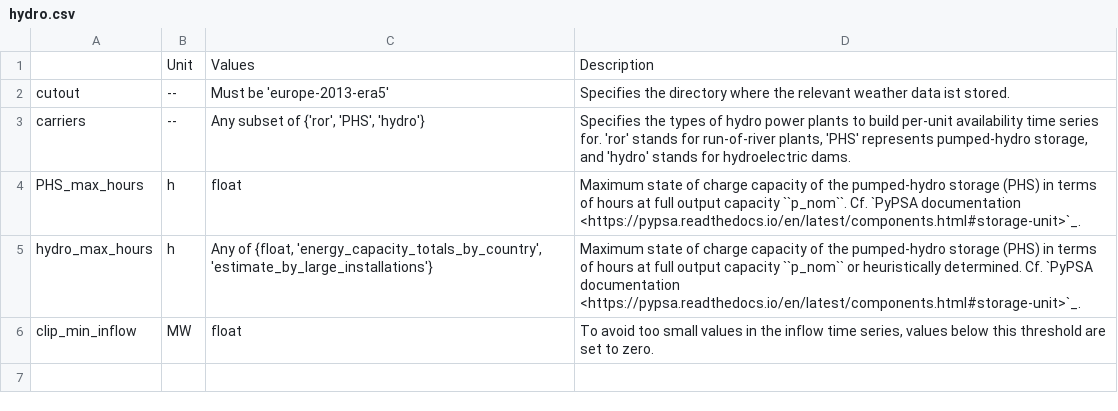
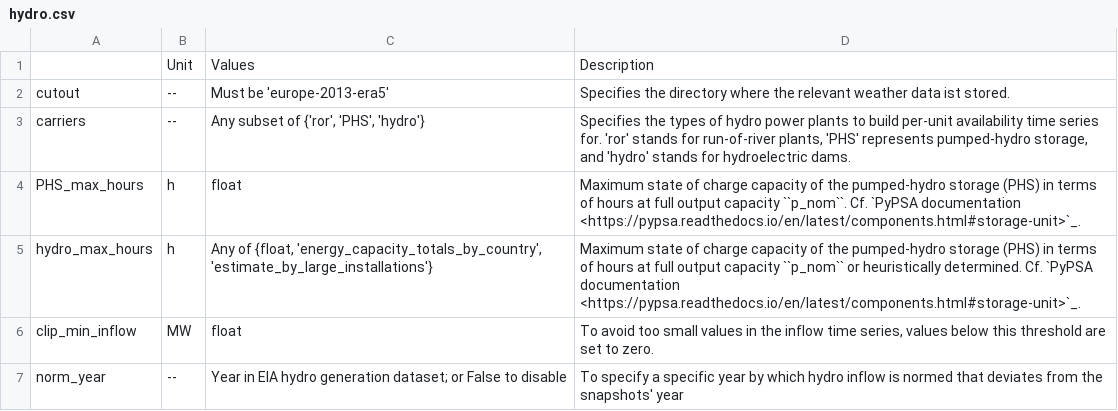
Before and after one commit to open-energy-transition/clean-firm-techs-eu, a CSV file: doc/configtables/hydro.csv, drawn as a sheet; the diff names each change by its address in the sheet, - before the commit and + after, or states it on an @@ line.

Commit message:
doc: add reference to new config settings

```diff
--- a/doc/configtables/hydro.csv
+++ b/doc/configtables/hydro.csv
+row 7: norm_year | -- | Year in EIA hydro generation dataset; or False to disable | To specify a specific year by which hydro inflow is normed that deviates from the snapshots' year
```
Also changed, not shown: doc/configtables/load.csv, doc/configtables/toplevel.csv.
